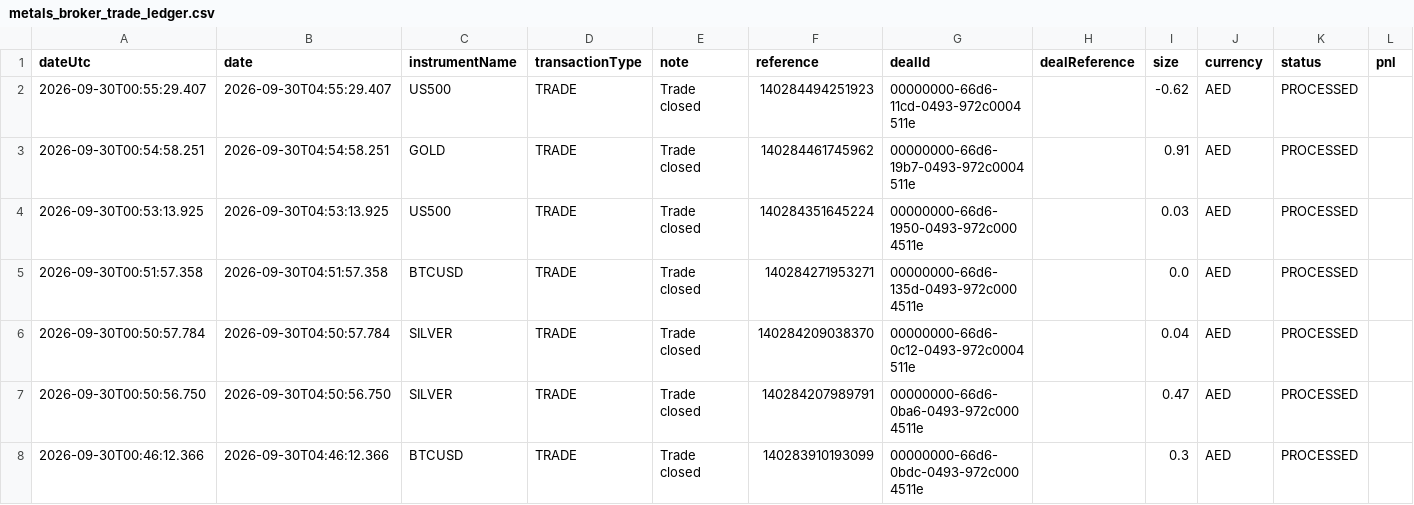
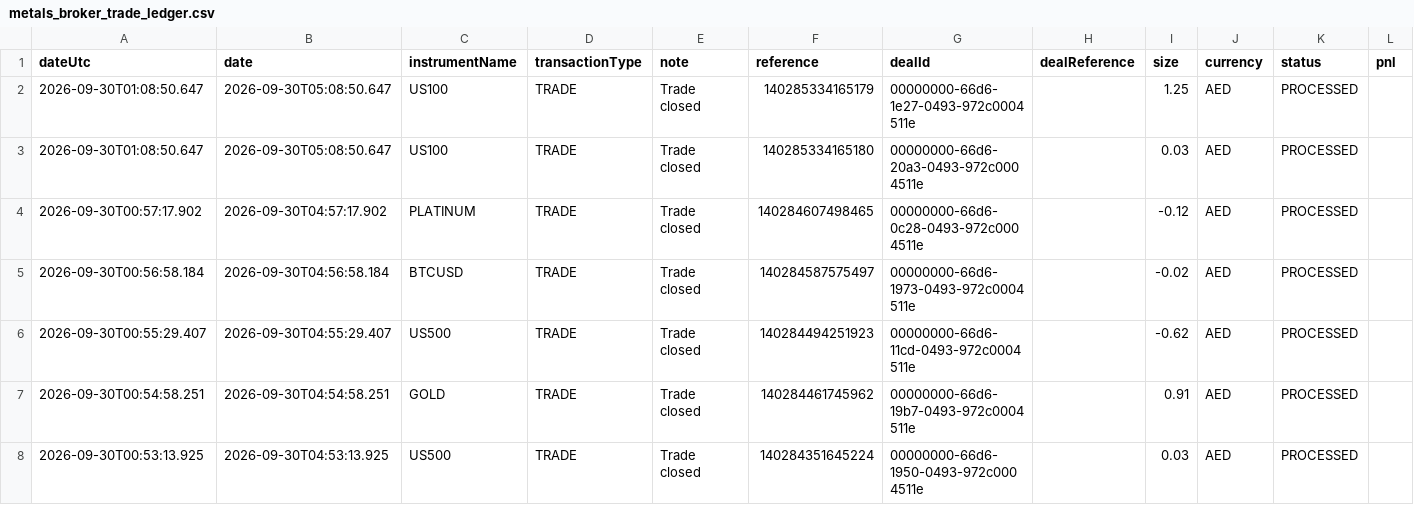
Before and after one commit to alameenahmed318-bit/capital.com-metal-trading-bot, a CSV file: metals_broker_trade_ledger.csv, drawn as a sheet; only a part is shown; the shorter side is filled out with more unchanged rows; rows hold the shown columns only; the diff names each change by its address in the sheet, - before the commit and + after, or states it on an @@ line.

```diff
--- a/metals_broker_trade_ledger.csv
+++ b/metals_broker_trade_ledger.csv
+row 2: 2026-09-30T01:08:50.647 | 2026-09-30T05:08:50.647 | US100 | TRADE | Trade closed | 140285334165179 | 00000000-66d6-1e27-0493-972c0004511e |  | 1.25 | AED | PROCESSED
+row 3: 2026-09-30T01:08:50.647 | 2026-09-30T05:08:50.647 | US100 | TRADE | Trade closed | 140285334165180 | 00000000-66d6-20a3-0493-972c0004511e |  | 0.03 | AED | PROCESSED
+row 4: 2026-09-30T00:57:17.902 | 2026-09-30T04:57:17.902 | PLATINUM | TRADE | Trade closed | 140284607498465 | 00000000-66d6-0c28-0493-972c0004511e |  | -0.12 | AED | PROCESSED
+row 5: 2026-09-30T00:56:58.184 | 2026-09-30T04:56:58.184 | BTCUSD | TRADE | Trade closed | 140284587575497 | 00000000-66d6-1973-0493-972c0004511e |  | -0.02 | AED | PROCESSED
```
Also changed, not shown: 8 other files.
